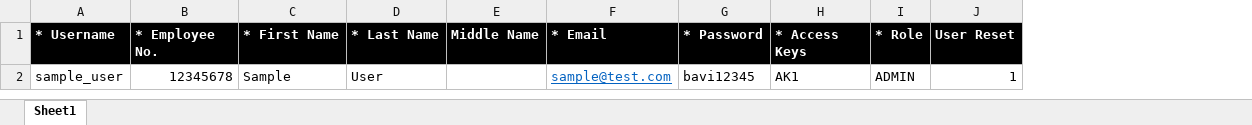
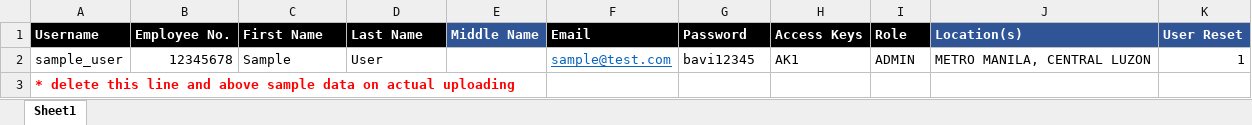
Before and after one commit to AljAtok/spa-back-end, an Excel workbook: uploads/UPLOAD-TEMPLATE/USERS-UPLOAD-TEMPLATE.xlsx, sheet Sheet1, drawn as a sheet; values as stored, in another font and other column widths than the file's, no borders; addresses are those after the commit; the diff names each change by its address in the sheet, - before the commit and + after, or states it on an @@ line.

Commit message:
Revising upload template of users

```diff
--- a/uploads/UPLOAD-TEMPLATE/USERS-UPLOAD-TEMPLATE.xlsx (sheet Sheet1)
+++ b/uploads/UPLOAD-TEMPLATE/USERS-UPLOAD-TEMPLATE.xlsx (sheet Sheet1)
+column J (Location(s)), row 2: METRO MANILA, CENTRAL LUZON
-A1: * Username
+A1: Username
-B1: * Employee No.
+B1: Employee No.
-C1: * First Name
+C1: First Name
-D1: * Last Name
+D1: Last Name
-E1 fill: #000000
+E1 fill: #2F5597
-F1: * Email
+F1: Email
-G1: * Password
+G1: Password
-H1: * Access Keys
+H1: Access Keys
-I1: * Role
+I1: Role
-K1 fill: #000000
+K1 fill: #2F5597
+row 3: * delete this line and above sample data on actual uploading
```
